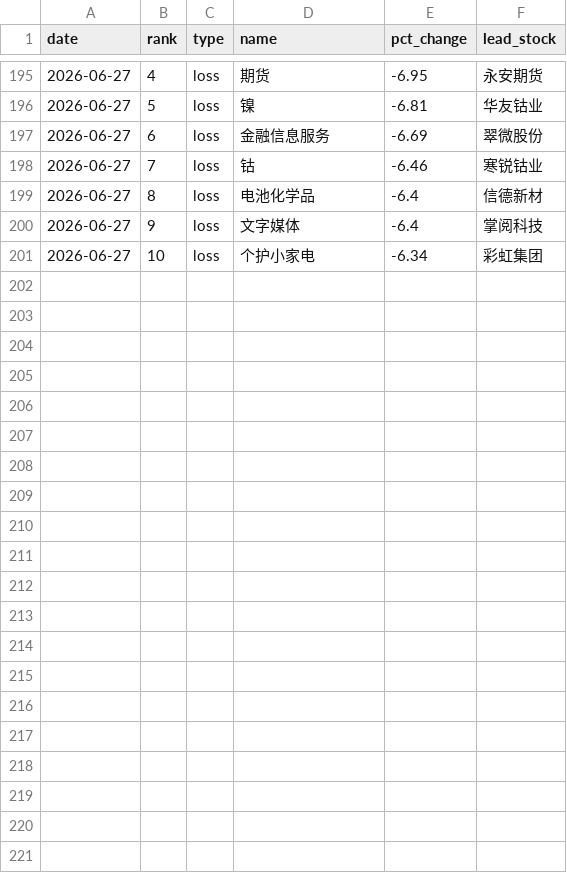
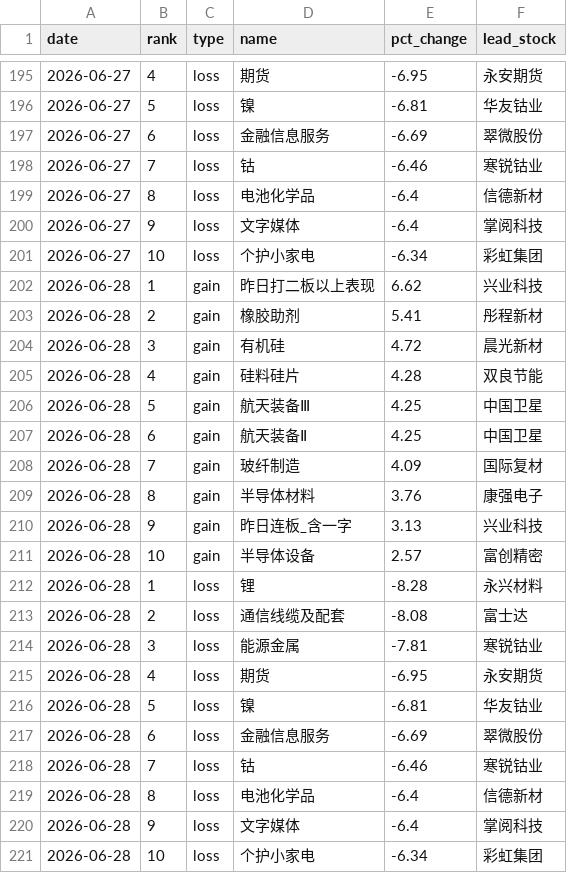
Before and after one commit to LIUruchuan/jin10-daily-market, a CSV file: data/history/sector_ranking_history.csv, drawn as a sheet; only a part is shown, gaps mark what is left out.

```diff
--- a/data/history/sector_ranking_history.csv
+++ b/data/history/sector_ranking_history.csv
@@ -201 +201,21 @@ date,rank,type,name,pct_change,lead_stock
 2026-06-27,10,loss,个护小家电,-6.34,彩虹集团
+2026-06-28,1,gain,昨日打二板以上表现,6.62,兴业科技
+2026-06-28,2,gain,橡胶助剂,5.41,彤程新材
+2026-06-28,3,gain,有机硅,4.72,晨光新材
+2026-06-28,4,gain,硅料硅片,4.28,双良节能
+2026-06-28,5,gain,航天装备Ⅲ,4.25,中国卫星
+2026-06-28,6,gain,航天装备Ⅱ,4.25,中国卫星
+2026-06-28,7,gain,玻纤制造,4.09,国际复材
+2026-06-28,8,gain,半导体材料,3.76,康强电子
+2026-06-28,9,gain,昨日连板_含一字,3.13,兴业科技
+2026-06-28,10,gain,半导体设备,2.57,富创精密
+2026-06-28,1,loss,锂,-8.28,永兴材料
+2026-06-28,2,loss,通信线缆及配套,-8.08,富士达
+2026-06-28,3,loss,能源金属,-7.81,寒锐钴业
+2026-06-28,4,loss,期货,-6.95,永安期货
+2026-06-28,5,loss,镍,-6.81,华友钴业
+2026-06-28,6,loss,金融信息服务,-6.69,翠微股份
+2026-06-28,7,loss,钴,-6.46,寒锐钴业
+2026-06-28,8,loss,电池化学品,-6.4,信德新材
+2026-06-28,9,loss,文字媒体,-6.4,掌阅科技
+2026-06-28,10,loss,个护小家电,-6.34,彩虹集团
```
Also changed, not shown: 8 other files.
